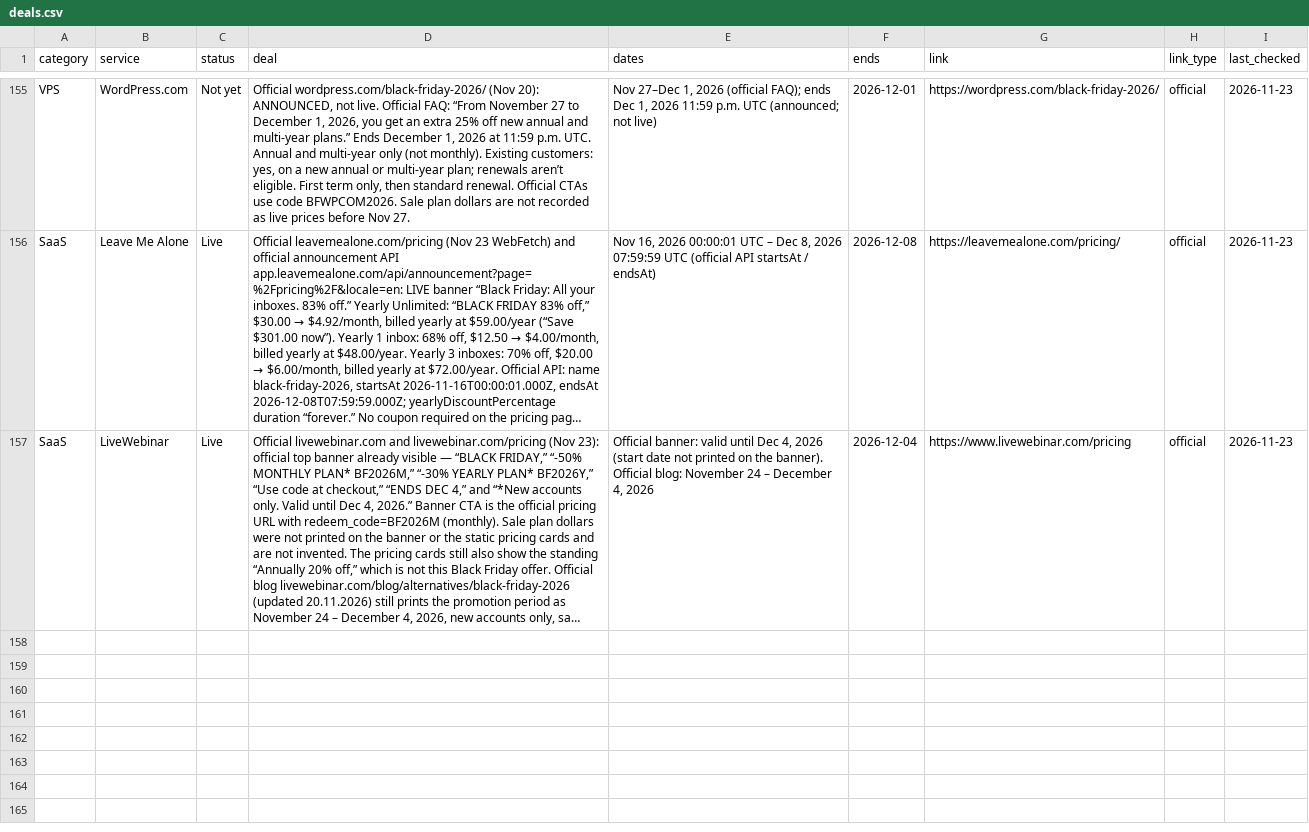
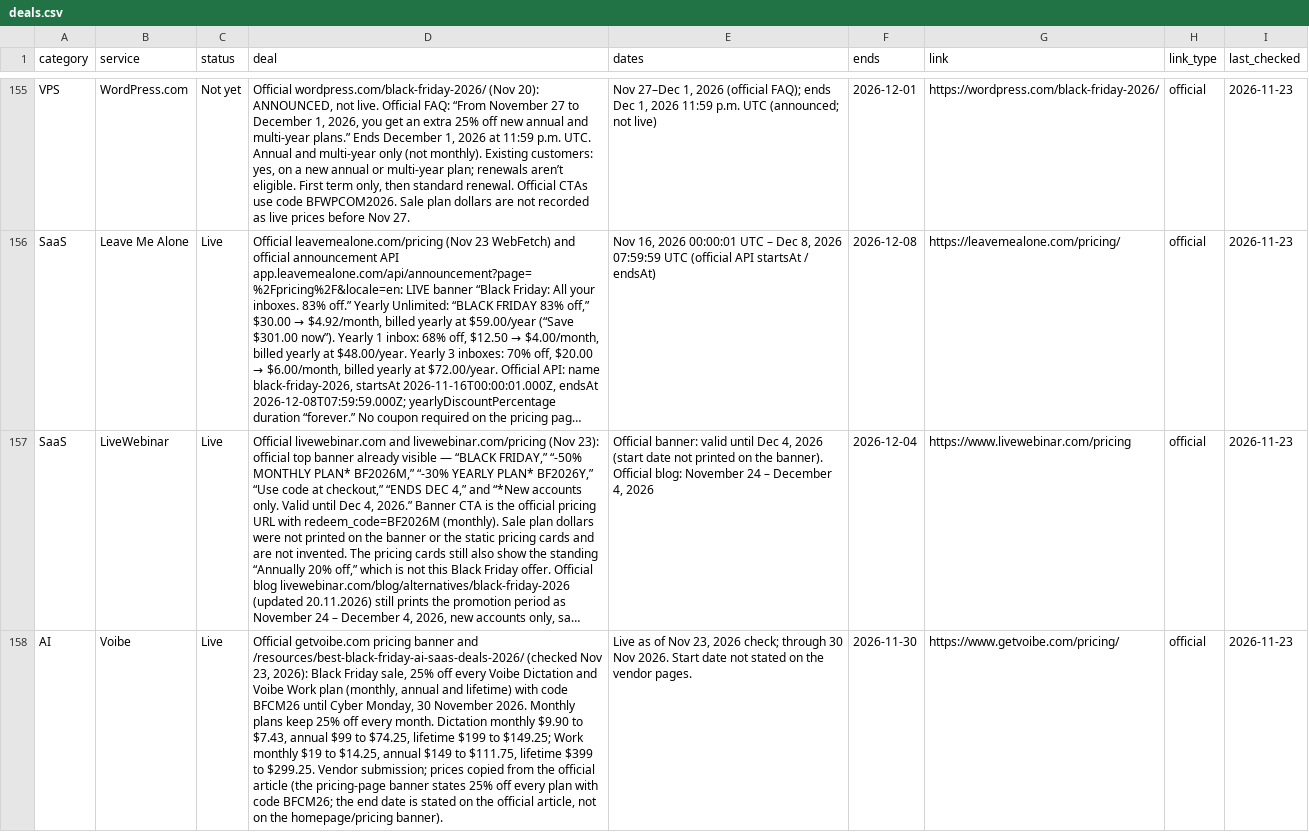
Before and after one commit to thoughtcook/verified-black-friday, a CSV file: data/deals.csv, drawn as a sheet; only a part is shown, gaps mark what is left out; long unchanged cells end in …; the diff names each change by its address in the sheet, - before the commit and + after, or states it on an @@ line.

Commit message:
Add Voibe (vendor submission)

```diff
--- a/data/deals.csv
+++ b/data/deals.csv
+row 158: AI | Voibe | Live | Official getvoibe.com pricing banner and /resources/best-black-friday-ai-saas-deals-2026/ (checked Nov 23, 2026): Black Friday sale, 25% off every Voibe Dictation and Voibe Work plan (monthly, annual and lifetime) with code BFCM26 until Cyber Monday, 30 November 2026. Monthly plans keep 25% off every month. Dictation monthly $9.90 to $7.43, annual $99 to $74.25, lifetime $199 to $149.25; Work monthly $19 to $14.25, annual $149 to $111.75, lifetime $399 to $299.25. Vendor submission; prices copied from the official article (the pricing-page banner states 25% off every plan with code BFCM26; the end date is stated on the official article, not on the homepage/pricing banner). | Live as of Nov 23, 2026 check; through 30 Nov 2026. Start date not stated on the vendor pages. | 2026-11-30 | https://www.getvoibe.com/pricing/ | official | 2026-11-23
```
Also changed, not shown: 3 other files.
